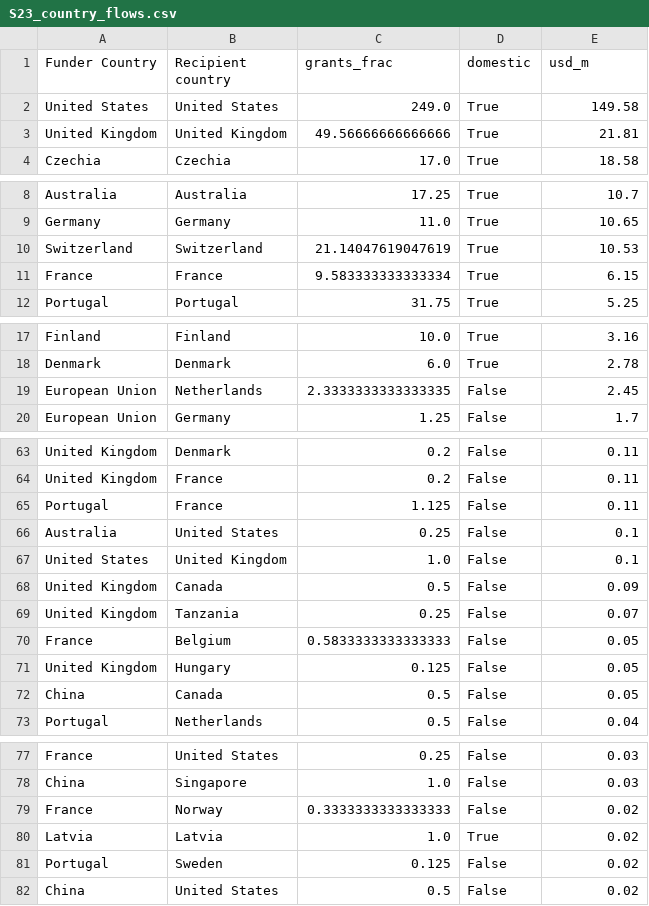
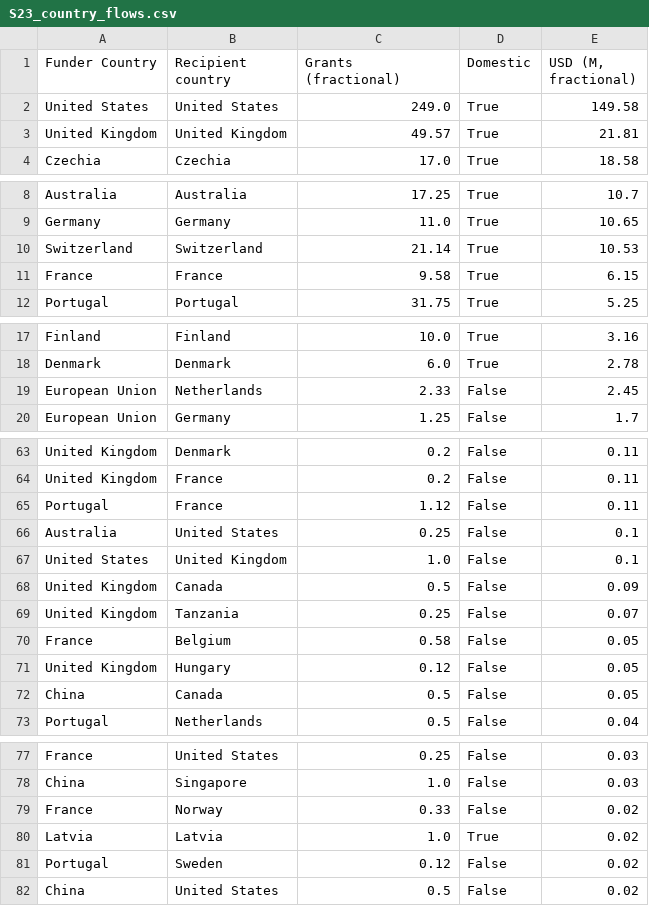
Before and after one commit to descartesmbogning/phage-therapy-funding, a CSV file: outputs/tables/S23_country_flows.csv, drawn as a sheet; only a part is shown, gaps mark what is left out; the diff covers the shown part only.

```diff
--- a/outputs/tables/S23_country_flows.csv
+++ b/outputs/tables/S23_country_flows.csv
@@ -1,4 +1,4 @@
-Funder Country,Recipient country,grants_frac,domestic,usd_m
+Funder Country,Recipient country,Grants (fractional),Domestic,"USD (M, fractional)"
 United States,United States,249.0,True,149.58
-United Kingdom,United Kingdom,49.56666666666666,True,21.81
+United Kingdom,United Kingdom,49.57,True,21.81
 Czechia,Czechia,17.0,True,18.58
@@ -9,4 +9,4 @@ Australia,Australia,17.25,True,10.7
 Germany,Germany,11.0,True,10.65
-Switzerland,Switzerland,21.14047619047619,True,10.53
-France,France,9.583333333333334,True,6.15
+Switzerland,Switzerland,21.14,True,10.53
+France,France,9.58,True,6.15
 Portugal,Portugal,31.75,True,5.25
@@ -18,3 +18,3 @@ Finland,Finland,10.0,True,3.16
 Denmark,Denmark,6.0,True,2.78
-European Union,Netherlands,2.3333333333333335,False,2.45
+European Union,Netherlands,2.33,False,2.45
 European Union,Germany,1.25,False,1.7
@@ -64,3 +64,3 @@ United Kingdom,Denmark,0.2,False,0.11
 United Kingdom,France,0.2,False,0.11
-Portugal,France,1.125,False,0.11
+Portugal,France,1.12,False,0.11
 Australia,United States,0.25,False,0.1
@@ -69,4 +69,4 @@ United Kingdom,Canada,0.5,False,0.09
 United Kingdom,Tanzania,0.25,False,0.07
-France,Belgium,0.5833333333333333,False,0.05
-United Kingdom,Hungary,0.125,False,0.05
+France,Belgium,0.58,False,0.05
+United Kingdom,Hungary,0.12,False,0.05
 China,Canada,0.5,False,0.05
@@ -78,5 +78,5 @@ France,United States,0.25,False,0.03
 China,Singapore,1.0,False,0.03
-France,Norway,0.3333333333333333,False,0.02
+France,Norway,0.33,False,0.02
 Latvia,Latvia,1.0,True,0.02
-Portugal,Sweden,0.125,False,0.02
+Portugal,Sweden,0.12,False,0.02
 China,United States,0.5,False,0.02
```
Also changed, not shown: 11 edited cells elsewhere in this file, outputs/tables/S11_global_south_recipients.csv, outputs/tables/S20_team_gender_by_topic.csv, 38 other files.
